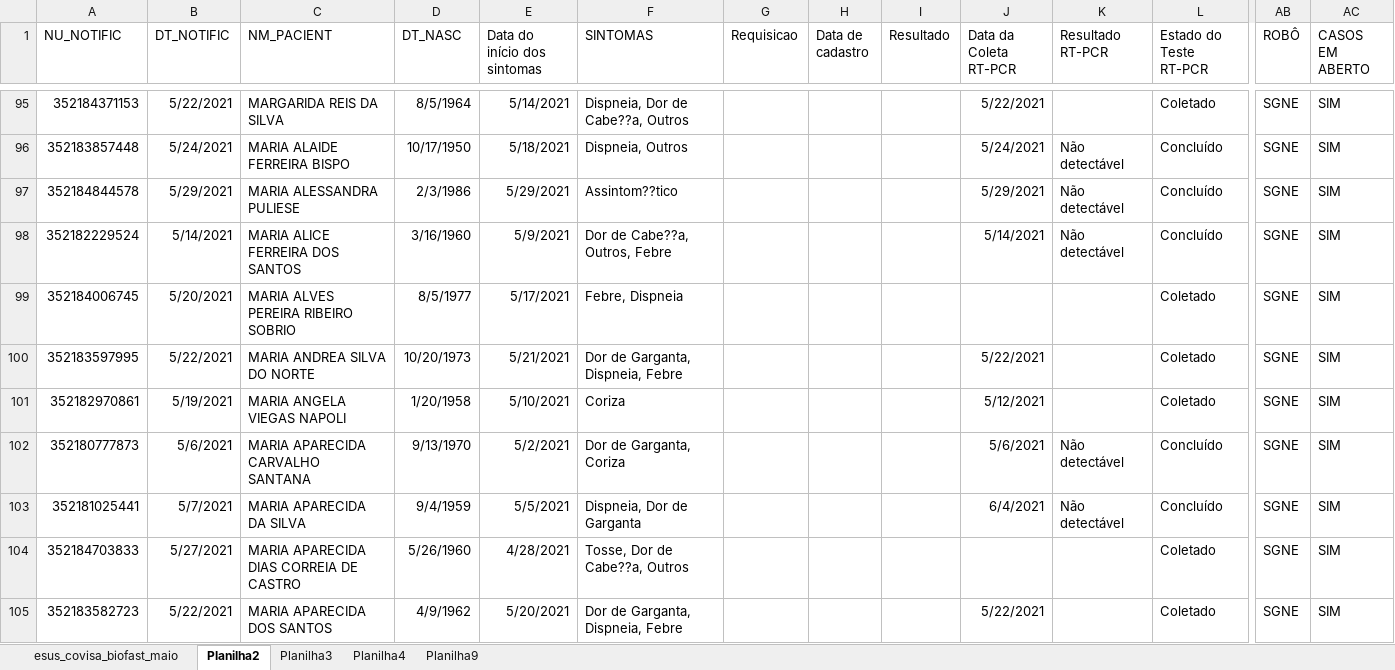
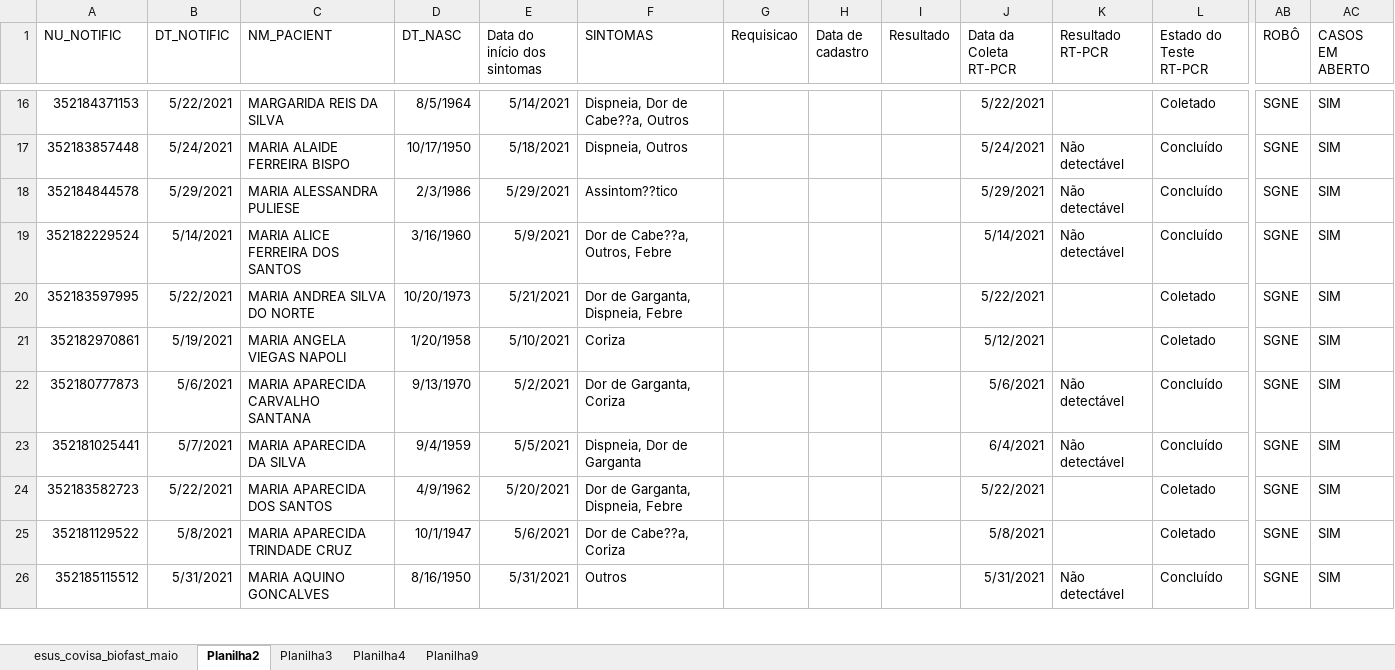
Before and after one commit to rodsengcomp/rpa_esus_edge, an Excel workbook: fechamentos_2022/marco_2021/esus_covisa_biofast_maio_05012022_planilha_2.xlsx, sheet Planilha2, drawn as a sheet; only a part is shown, gaps mark what is left out; the shorter side is filled out with more unchanged rows; values as stored, in another font and other column widths than the file's, no borders; rows hold the shown columns only; the diff covers the shown part only; the diff names each change by its address in the sheet, - before the commit and + after, or states it on an @@ line.

```diff
--- a/fechamentos_2022/marco_2021/esus_covisa_biofast_maio_05012022_planilha_2.xlsx (sheet Planilha2)
+++ b/fechamentos_2022/marco_2021/esus_covisa_biofast_maio_05012022_planilha_2.xlsx (sheet Planilha2)
-row 99: 352184006745 | 5/20/2021 | MARIA ALVES PEREIRA RIBEIRO SOBRIO | 8/5/1977 | 5/17/2021 | Febre, Dispneia |  |  |  |  |  | Coletado | SGNE | SIM
-row 104: 352184703833 | 5/27/2021 | MARIA APARECIDA DIAS CORREIA DE CASTRO | 5/26/1960 | 4/28/2021 | Tosse, Dor de Cabe??a, Outros |  |  |  |  |  | Coletado | SGNE | SIM
```
Also changed, not shown: 119 removed rows elsewhere in this sheet, 1 other file.
